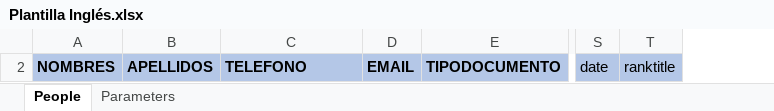
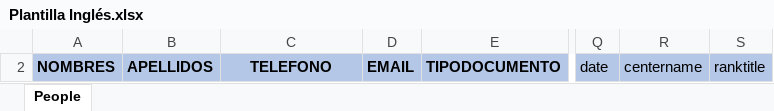
Before and after one commit to BEYTYC/images, an Excel workbook: public/docs/Plantilla Inglés.xlsx, sheet People, drawn as a sheet; only a part is shown, gaps mark what is left out; values as stored, in another font and other column widths than the file's, no borders; charts and pictures and conditional formats not drawn; the diff names each change by its address in the sheet, - before the commit and + after, or states it on an @@ line.

```diff
--- a/public/docs/Plantilla Inglés.xlsx (sheet People)
+++ b/public/docs/Plantilla Inglés.xlsx (sheet People)
@@ sheet tab hidden: Parameters @@
@@ column R unhidden, row 2: centername @@
-C2 alignment: left
+C2 alignment: center
```
Also changed, not shown: hidden cells, charts or pictures, public/docs/Plantilla Cursos Extensión.xlsx, public/docs/Plantilla Cursos OMI.xlsx, 2 other files.
